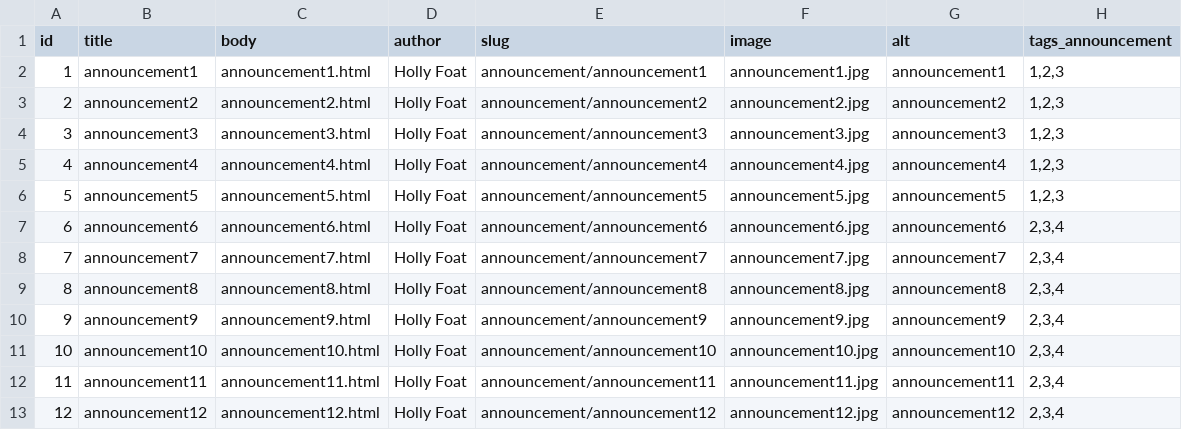
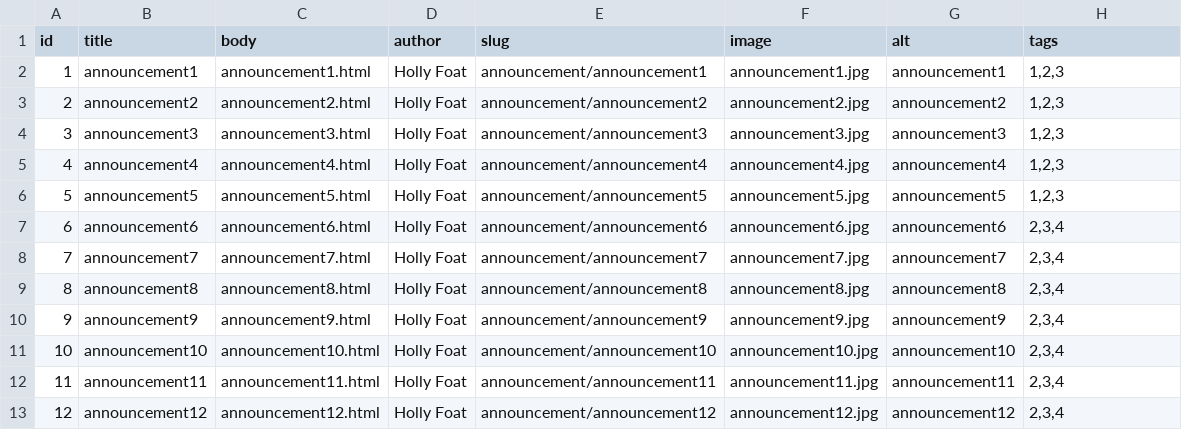
Before and after one commit to JorayOpen/ImreserCommerce, a CSV file: ImreserCommerce/modules/create_content/content/languages/en/node/announcement.csv, drawn as a sheet.

```diff
--- a/ImreserCommerce/modules/create_content/content/languages/en/node/announcement.csv
+++ b/ImreserCommerce/modules/create_content/content/languages/en/node/announcement.csv
@@ -1,2 +1,2 @@
-id,title,body,author,slug,image,alt,tags_announcement
+id,title,body,author,slug,image,alt,tags
 1,announcement1,announcement1.html,Holly Foat,announcement/announcement1,announcement1.jpg,announcement1,"1,2,3"
```
Also changed, not shown: ImreserCommerce/modules/create_content/content/languages/en/node/case.csv, ImreserCommerce/modules/create_content/content/languages/en/node/news.csv, 12 other files.
